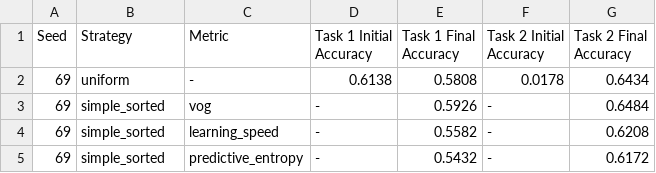
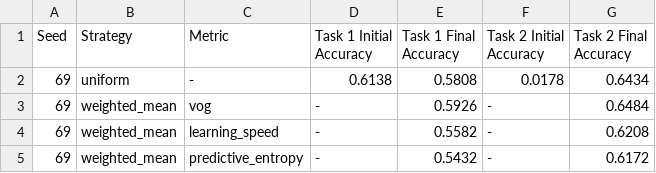
Before and after one commit to karirogg/learn-deep, a CSV file: src/results.csv, drawn as a sheet.

```diff
--- a/src/results.csv
+++ b/src/results.csv
@@ -2,4 +2,4 @@ Seed,Strategy,Metric,Task 1 Initial Accuracy,Task 1 Final Accuracy,Task 2 Initia
 69,uniform,-,0.6138,0.5808,0.0178,0.6434
-69,simple_sorted,vog,-,0.5926,-,0.6484
-69,simple_sorted,learning_speed,-,0.5582,-,0.6208
-69,simple_sorted,predictive_entropy,-,0.5432,-,0.6172
+69,weighted_mean,vog,-,0.5926,-,0.6484
+69,weighted_mean,learning_speed,-,0.5582,-,0.6208
+69,weighted_mean,predictive_entropy,-,0.5432,-,0.6172
```
Also changed, not shown: src/ewf_results.csv, src/results_seed_69_lower_20_upper_20.csv, 10 other files.
